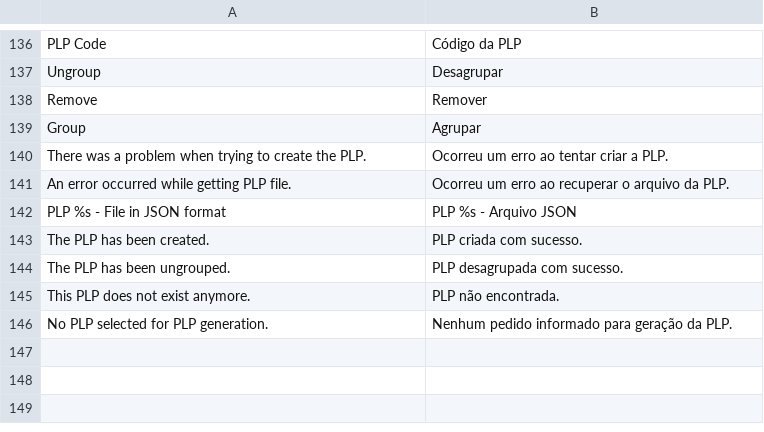
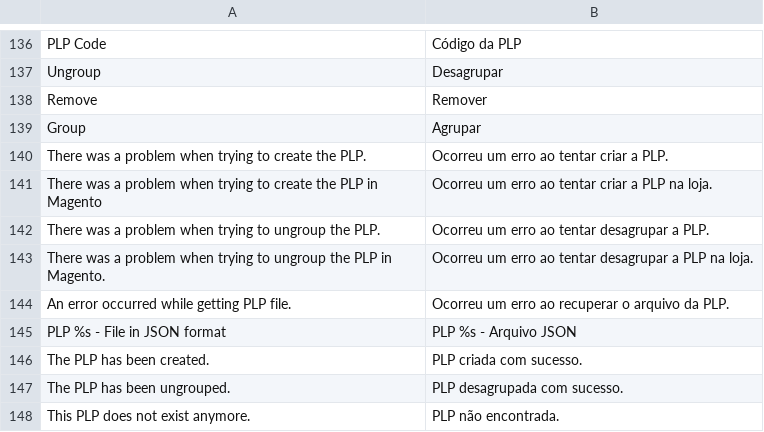
Before and after one commit to bittools/skyhub-magento1, a CSV file: src/app/locale/pt_BR/BSeller/SkyHub.csv, drawn as a sheet; only a part is shown, gaps mark what is left out; the shorter side is filled out with more unchanged rows.

```diff
--- a/src/app/locale/pt_BR/BSeller/SkyHub.csv
+++ b/src/app/locale/pt_BR/BSeller/SkyHub.csv
@@ -140,2 +140,5 @@
 "There was a problem when trying to create the PLP.","Ocorreu um erro ao tentar criar a PLP."
+"There was a problem when trying to create the PLP in Magento","Ocorreu um erro ao tentar criar a PLP na loja."
+"There was a problem when trying to ungroup the PLP.","Ocorreu um erro ao tentar desagrupar a PLP."
+"There was a problem when trying to ungroup the PLP in Magento.","Ocorreu um erro ao tentar desagrupar a PLP na loja."
 "An error occurred while getting PLP file.","Ocorreu um erro ao recuperar o arquivo da PLP."
```
Also changed, not shown: 2 other files.
